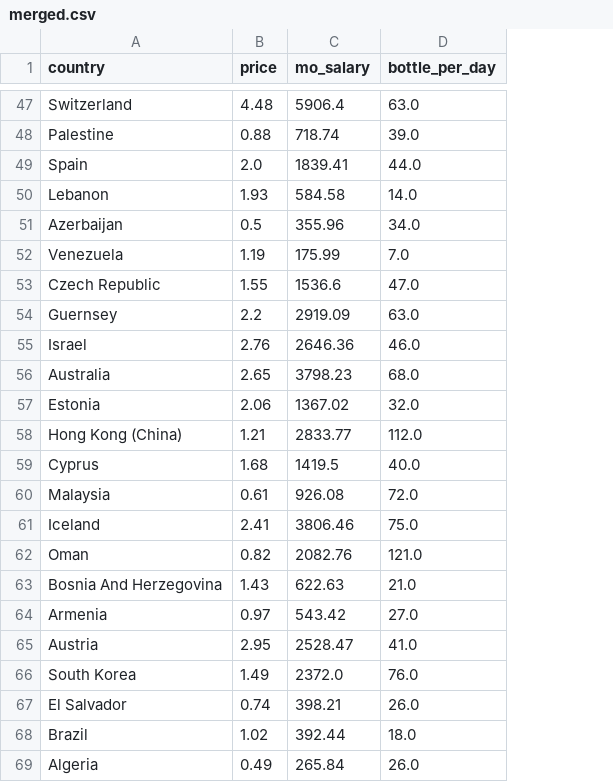
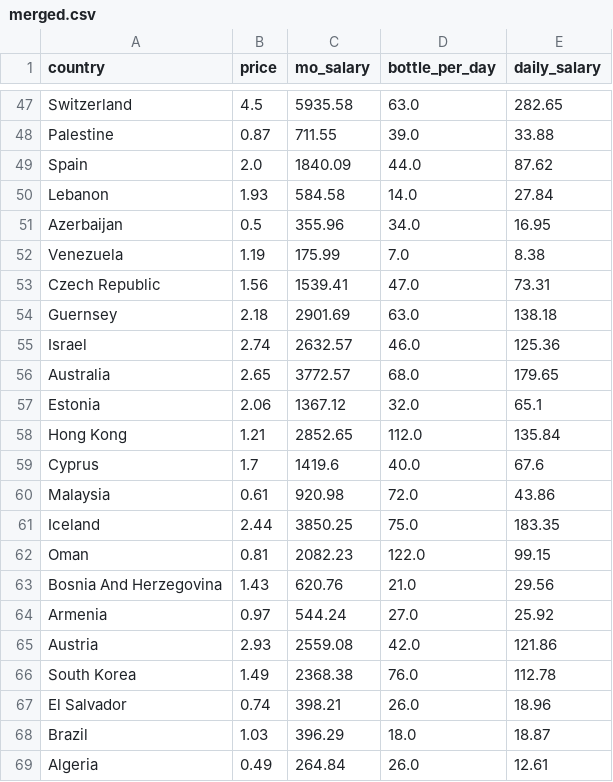
Before and after one commit to CynthiaTuData/coke-price-index, a CSV file: merged.csv, drawn as a sheet; only a part is shown, gaps mark what is left out; the diff covers the shown part only; the diff names each change by its address in the sheet, - before the commit and + after, or states it on an @@ line.

```diff
--- a/merged.csv
+++ b/merged.csv
+column E (daily_salary), rows 47-69: 282.65 | 33.88 | 87.62 | 27.84 | 16.95 | 8.38 | 73.31 | 138.18 | 125.36 | 179.65 | 65.1 | 135.84 | 67.6 | 43.86 | 183.35 | 99.15 | 29.56 | 25.92 | 121.86 | 112.78 | 18.96 | 18.87 | 12.61
-B47 (price): 4.48
+B47 (price): 4.5
-C47 (mo_salary): 5906.4
+C47 (mo_salary): 5935.58
-B48 (price): 0.88
+B48 (price): 0.87
-C48 (mo_salary): 718.74
+C48 (mo_salary): 711.55
-C49 (mo_salary): 1839.41
+C49 (mo_salary): 1840.09
-B53 (price): 1.55
+B53 (price): 1.56
-C53 (mo_salary): 1536.6
+C53 (mo_salary): 1539.41
-B54 (price): 2.2
+B54 (price): 2.18
-C54 (mo_salary): 2919.09
+C54 (mo_salary): 2901.69
-B55 (price): 2.76
+B55 (price): 2.74
-C55 (mo_salary): 2646.36
+C55 (mo_salary): 2632.57
-C56 (mo_salary): 3798.23
+C56 (mo_salary): 3772.57
-C57 (mo_salary): 1367.02
+C57 (mo_salary): 1367.12
-A58 (country): Hong Kong (China)
+A58 (country): Hong Kong
-C58 (mo_salary): 2833.77
+C58 (mo_salary): 2852.65
-B59 (price): 1.68
+B59 (price): 1.7
-C59 (mo_salary): 1419.5
+C59 (mo_salary): 1419.6
-C60 (mo_salary): 926.08
+C60 (mo_salary): 920.98
-B61 (price): 2.41
+B61 (price): 2.44
-C61 (mo_salary): 3806.46
+C61 (mo_salary): 3850.25
-B62 (price): 0.82
+B62 (price): 0.81
-C62 (mo_salary): 2082.76
+C62 (mo_salary): 2082.23
-D62 (bottle_per_day): 121.0
+D62 (bottle_per_day): 122.0
-C63 (mo_salary): 622.63
+C63 (mo_salary): 620.76
-C64 (mo_salary): 543.42
+C64 (mo_salary): 544.24
-B65 (price): 2.95
+B65 (price): 2.93
-C65 (mo_salary): 2528.47
+C65 (mo_salary): 2559.08
-D65 (bottle_per_day): 41.0
+D65 (bottle_per_day): 42.0
-C66 (mo_salary): 2372.0
+C66 (mo_salary): 2368.38
-B68 (price): 1.02
+B68 (price): 1.03
-C68 (mo_salary): 392.44
+C68 (mo_salary): 396.29
-C69 (mo_salary): 265.84
+C69 (mo_salary): 264.84
```
Also changed, not shown: 1 added row, 1 removed row and 115 edited cells elsewhere in this file, 8 other files.
